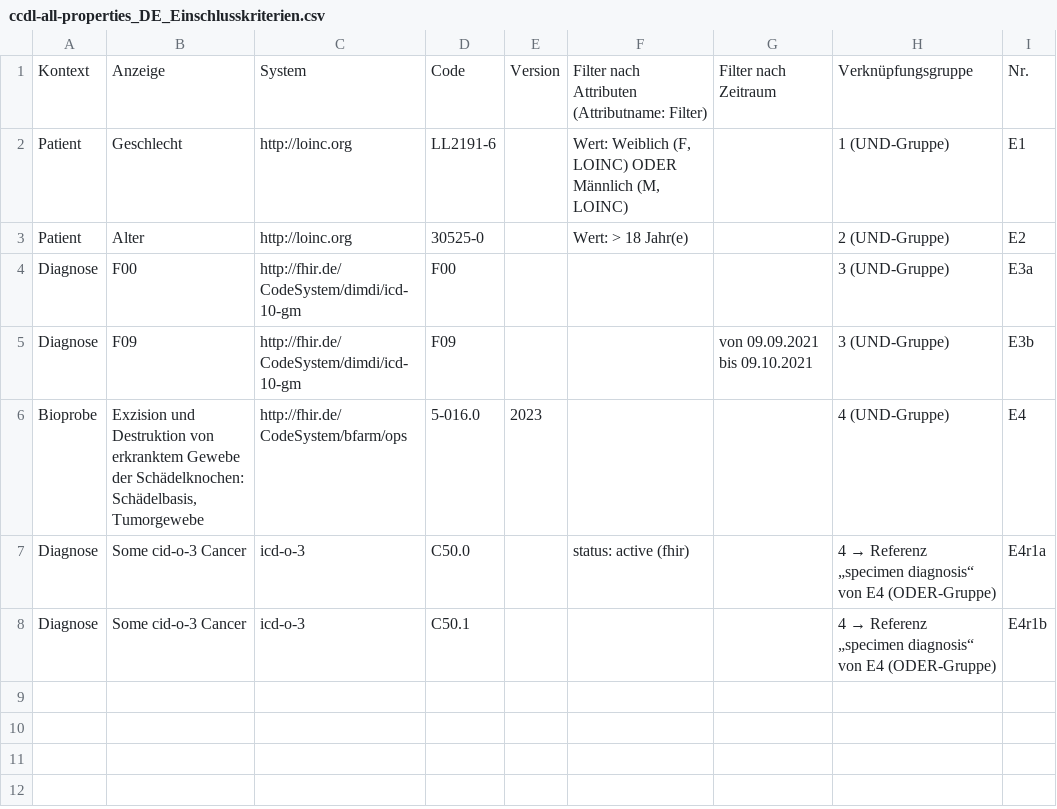
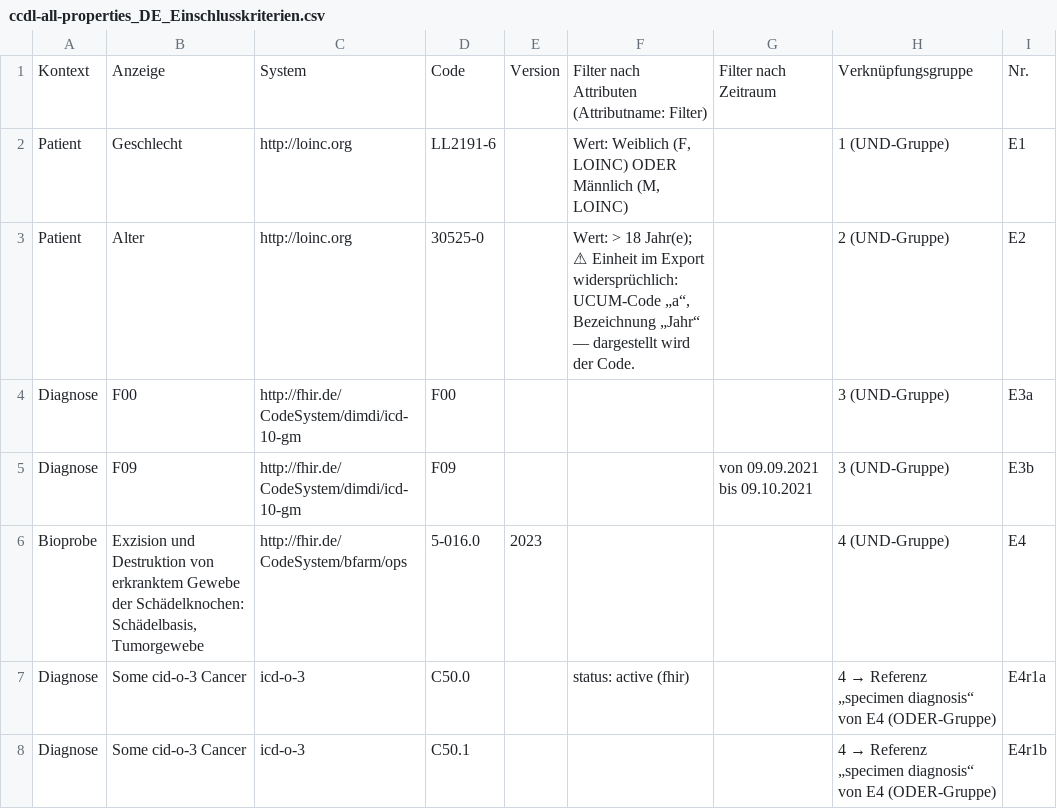
Before and after one commit to KohlbacherLab/crtdl-renderer, a CSV file: examples/rendered/ccdl-all-properties_DE_Einschlusskriterien.csv, drawn as a sheet.

```diff
--- a/examples/rendered/ccdl-all-properties_DE_Einschlusskriterien.csv
+++ b/examples/rendered/ccdl-all-properties_DE_Einschlusskriterien.csv
@@ -2,3 +2,3 @@
 "Patient";"Geschlecht";"http://loinc.org";"LL2191-6";"";"Wert: Weiblich (F, LOINC) ODER Männlich (M, LOINC)";"";"1 (UND-Gruppe)";"E1"
-"Patient";"Alter";"http://loinc.org";"30525-0";"";"Wert: > 18 Jahr(e)";"";"2 (UND-Gruppe)";"E2"
+"Patient";"Alter";"http://loinc.org";"30525-0";"";"Wert: > 18 Jahr(e); ⚠ Einheit im Export widersprüchlich: UCUM-Code „a“, Bezeichnung „Jahr“ — dargestellt wird der Code.";"";"2 (UND-Gruppe)";"E2"
 "Diagnose";"F00";"http://fhir.de/CodeSystem/dimdi/icd-10-gm";"F00";"";"";"";"3 (UND-Gruppe)";"E3a"
```
Also changed, not shown: 18 other files.
